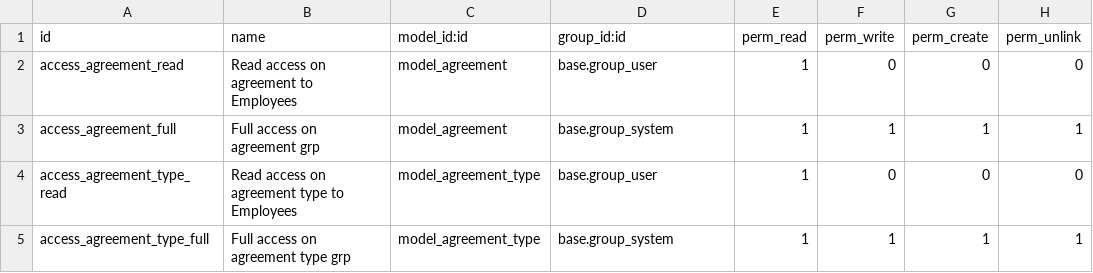
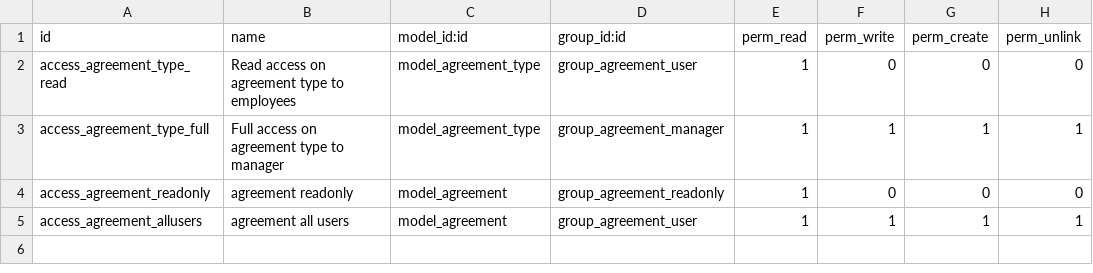
Before and after one commit to BADEP/agreement, a CSV file: agreement/security/ir.model.access.csv, drawn as a sheet.

Commit message:
[REF] agreement: Introduce readonly, user and manager role and create base for agreement_* modules

```diff
--- a/agreement/security/ir.model.access.csv
+++ b/agreement/security/ir.model.access.csv
@@ -1,5 +1,5 @@
 id,name,model_id:id,group_id:id,perm_read,perm_write,perm_create,perm_unlink
-access_agreement_read,Read access on agreement to Employees,model_agreement,base.group_user,1,0,0,0
-access_agreement_full,Full access on agreement grp,model_agreement,base.group_system,1,1,1,1
-access_agreement_type_read,Read access on agreement type to Employees,model_agreement_type,base.group_user,1,0,0,0
-access_agreement_type_full,Full access on agreement type grp,model_agreement_type,base.group_system,1,1,1,1
+access_agreement_type_read,Read access on agreement type to employees,model_agreement_type,group_agreement_user,1,0,0,0
+access_agreement_type_full,Full access on agreement type to manager,model_agreement_type,group_agreement_manager,1,1,1,1
+access_agreement_readonly,agreement readonly,model_agreement,group_agreement_readonly,1,0,0,0
+access_agreement_allusers,agreement all users,model_agreement,group_agreement_user,1,1,1,1
```
Also changed, not shown: 14 other files.
